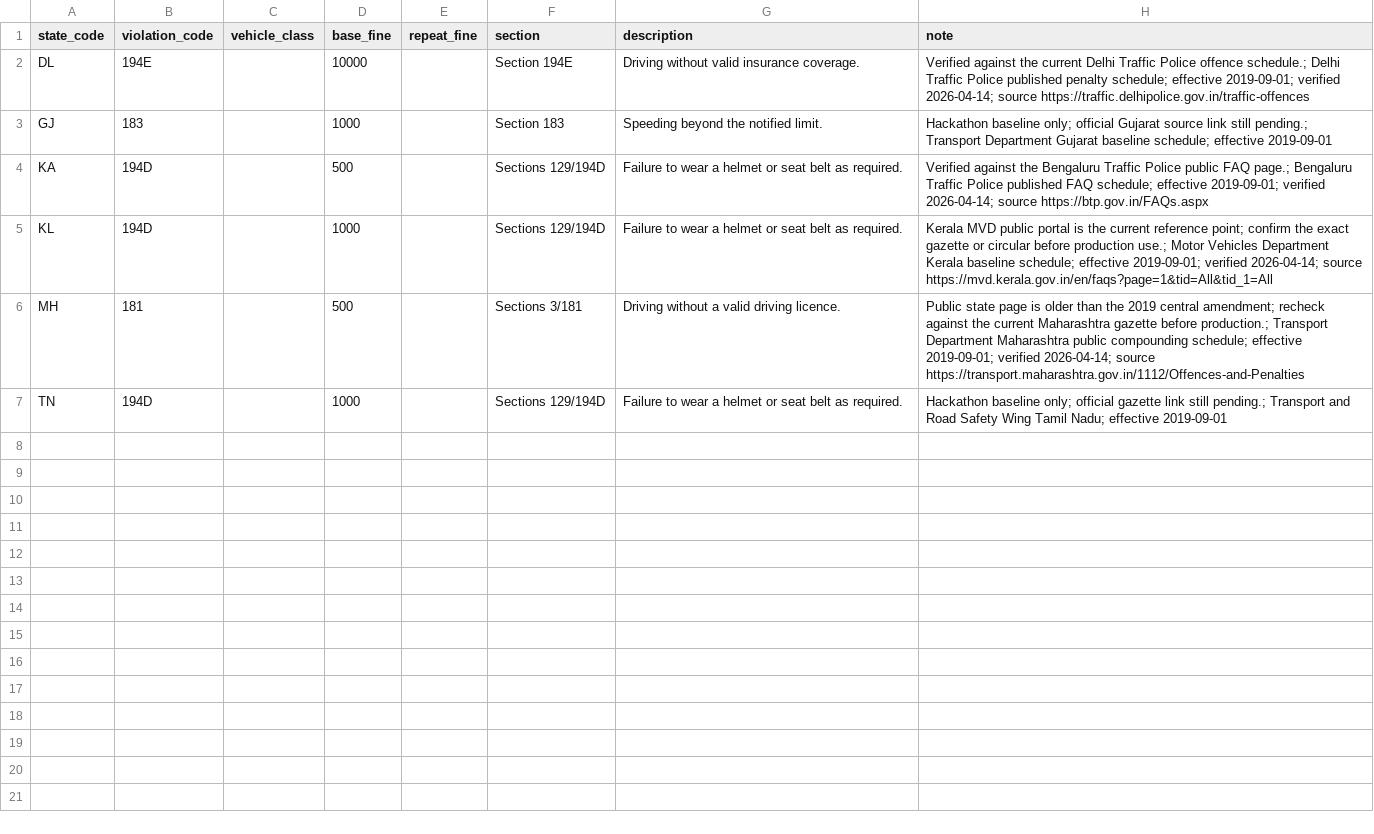
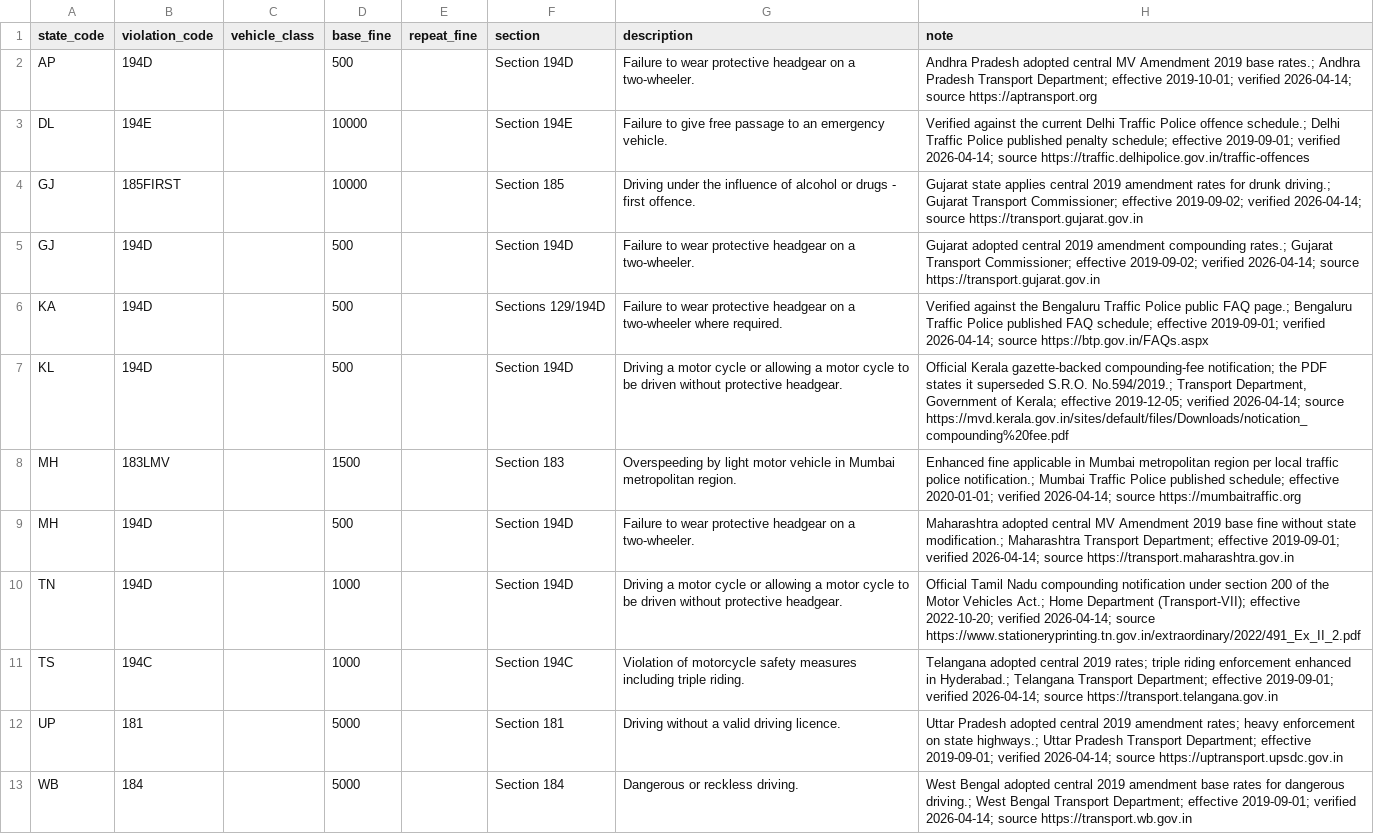
Before and after one commit to SafeVision-AI/SafeVision-AI, a CSV file: frontend/public/offline-data/state_overrides.csv, drawn as a sheet.

Commit message:
data(challan): update violation rules and state overrides with complete MV Act 2019 data
violations_seed.csv: 28 MV Act sections with fine amounts post-2019 amendment
state_overrides.csv: 12 state-specific fine overrides (TN, DL, KA, KL, MH, GJ, AP, TS, WB, UP)
frontend copies synced by bootstrap for PWA offline challan calculator.

```diff
--- a/frontend/public/offline-data/state_overrides.csv
+++ b/frontend/public/offline-data/state_overrides.csv
@@ -1,7 +1,13 @@
 state_code,violation_code,vehicle_class,base_fine,repeat_fine,section,description,note
-DL,194E,,10000,,Section 194E,Driving without valid insurance coverage.,Verified against the current Delhi Traffic Police offence schedule.; Delhi Traffic Police published penalty schedule; effective 2019-09-01; verified 2026-04-14; source https://traffic.delhipolice.gov.in/traffic-offences
-GJ,183,,1000,,Section 183,Speeding beyond the notified limit.,Hackathon baseline only; official Gujarat source link still pending.; Transport Department Gujarat baseline schedule; effective 2019-09-01
-KA,194D,,500,,Sections 129/194D,Failure to wear a helmet or seat belt as required.,Verified against the Bengaluru Traffic Police public FAQ page.; Bengaluru Traffic Police published FAQ schedule; effective 2019-09-01; verified 2026-04-14; source https://btp.gov.in/FAQs.aspx
-KL,194D,,1000,,Sections 129/194D,Failure to wear a helmet or seat belt as required.,Kerala MVD public portal is the current reference point; confirm the exact gazette or circular before production use.; Motor Vehicles Department Kerala baseline schedule; effective 2019-09-01; verified 2026-04-14; source https://mvd.kerala.gov.in/en/faqs?page=1&tid=All&tid_1=All
-MH,181,,500,,Sections 3/181,Driving without a valid driving licence.,Public state page is older than the 2019 central amendment; recheck against the current Maharashtra gazette before production.; Transport Department Maharashtra public compounding schedule; effective 2019-09-01; verified 2026-04-14; source https://transport.maharashtra.gov.in/1112/Offences-and-Penalties
-TN,194D,,1000,,Sections 129/194D,Failure to wear a helmet or seat belt as required.,Hackathon baseline only; official gazette link still pending.; Transport and Road Safety Wing Tamil Nadu; effective 2019-09-01
+AP,194D,,500,,Section 194D,Failure to wear protective headgear on a two-wheeler.,Andhra Pradesh adopted central MV Amendment 2019 base rates.; Andhra Pradesh Transport Department; effective 2019-10-01; verified 2026-04-14; source https://aptransport.org
+DL,194E,,10000,,Section 194E,Failure to give free passage to an emergency vehicle.,Verified against the current Delhi Traffic Police offence schedule.; Delhi Traffic Police published penalty schedule; effective 2019-09-01; verified 2026-04-14; source https://traffic.delhipolice.gov.in/traffic-offences
+GJ,185FIRST,,10000,,Section 185,Driving under the influence of alcohol or drugs - first offence.,Gujarat state applies central 2019 amendment rates for drunk driving.; Gujarat Transport Commissioner; effective 2019-09-02; verified 2026-04-14; source https://transport.gujarat.gov.in
+GJ,194D,,500,,Section 194D,Failure to wear protective headgear on a two-wheeler.,Gujarat adopted central 2019 amendment compounding rates.; Gujarat Transport Commissioner; effective 2019-09-02; verified 2026-04-14; source https://transport.gujarat.gov.in
+KA,194D,,500,,Sections 129/194D,Failure to wear protective headgear on a two-wheeler where required.,Verified against the Bengaluru Traffic Police public FAQ page.; Bengaluru Traffic Police published FAQ schedule; effective 2019-09-01; verified 2026-04-14; source https://btp.gov.in/FAQs.aspx
+KL,194D,,500,,Section 194D,Driving a motor cycle or allowing a motor cycle to be driven without protective headgear.,"Official Kerala gazette-backed compounding-fee notification; the PDF states it superseded S.R.O. No.594/2019.; Transport Department, Government of Kerala; effective 2019-12-05; verified 2026-04-14; source https://mvd.kerala.gov.in/sites/default/files/Downloads/notication_compounding%20fee.pdf"
+MH,183LMV,,1500,,Section 183,Overspeeding by light motor vehicle in Mumbai metropolitan region.,Enhanced fine applicable in Mumbai metropolitan region per local traffic police notification.; Mumbai Traffic Police published schedule; effective 2020-01-01; verified 2026-04-14; source https://mumbaitraffic.org
+MH,194D,,500,,Section 194D,Failure to wear protective headgear on a two-wheeler.,Maharashtra adopted central MV Amendment 2019 base fine without state modification.; Maharashtra Transport Department; effective 2019-09-01; verified 2026-04-14; source https://transport.maharashtra.gov.in
+TN,194D,,1000,,Section 194D,Driving a motor cycle or allowing a motor cycle to be driven without protective headgear.,Official Tamil Nadu compounding notification under section 200 of the Motor Vehicles Act.; Home Department (Transport-VII); effective 2022-10-20; verified 2026-04-14; source https://www.stationeryprinting.tn.gov.in/extraordinary/2022/491_Ex_II_2.pdf
+TS,194C,,1000,,Section 194C,Violation of motorcycle safety measures including triple riding.,Telangana adopted central 2019 rates; triple riding enforcement enhanced in Hyderabad.; Telangana Transport Department; effective 2019-09-01; verified 2026-04-14; source https://transport.telangana.gov.in
+UP,181,,5000,,Section 181,Driving without a valid driving licence.,Uttar Pradesh adopted central 2019 amendment rates; heavy enforcement on state highways.; Uttar Pradesh Transport Department; effective 2019-09-01; verified 2026-04-14; source https://uptransport.upsdc.gov.in
+WB,184,,5000,,Section 184,Dangerous or reckless driving.,West Bengal adopted central 2019 amendment base rates for dangerous driving.; West Bengal Transport Department; effective 2019-09-01; verified 2026-04-14; source https://transport.wb.gov.in
```
Also changed, not shown: chatbot_service/data/state_overrides.csv, chatbot_service/data/violations_seed.csv, 1 other file.
